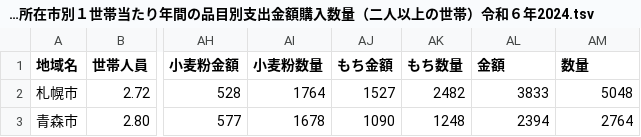
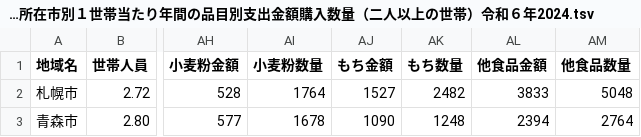
Before and after one commit to panzuki/3sp, a TSV file: tsv/(品目分類)第６表都市階級・地方・都道府県庁所在市別１世帯当たり年間の品目別支出金額購入数量（二人以上の世帯）令和６年2024.tsv, drawn as a sheet; only a part is shown, gaps mark what is left out; the diff names each change by its address in the sheet, - before the commit and + after, or states it on an @@ line.

Commit message:
Update (品目分類)第６表都市階級・地方・都道府県庁所在市別１世帯当たり年間の品目別支出金額購入数量（二人以上の世帯）令和６年2024.tsv

```diff
--- a/tsv/(品目分類)第６表都市階級・地方・都道府県庁所在市別１世帯当たり年間の品目別支出金額購入数量（二人以上の世帯）令和６年2024.tsv
+++ b/tsv/(品目分類)第６表都市階級・地方・都道府県庁所在市別１世帯当たり年間の品目別支出金額購入数量（二人以上の世帯）令和６年2024.tsv
-AL1: 金額
+AL1: 他食品金額
-AM1: 数量
+AM1: 他食品数量
```
